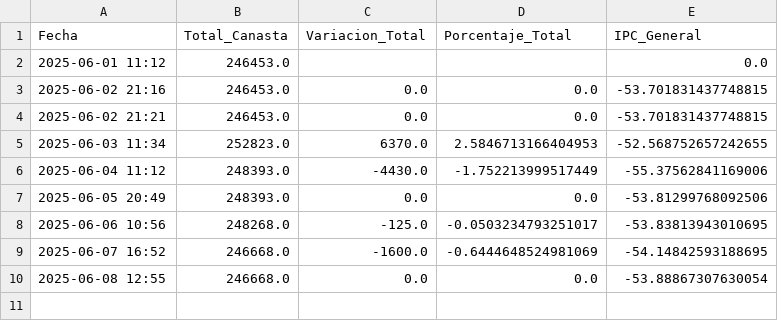
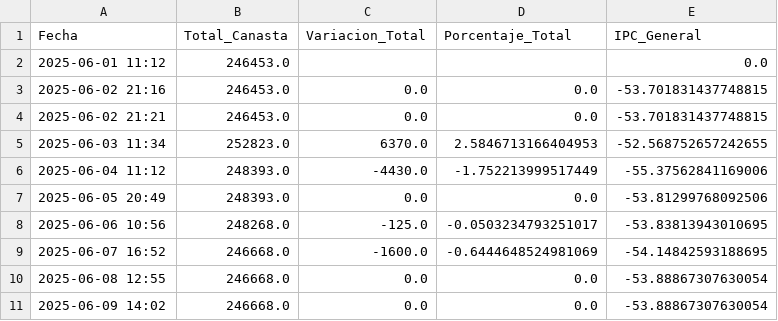
Before and after one commit to JBE10/IPC, a CSV file: resumen_202506.csv, drawn as a sheet.

```diff
--- a/resumen_202506.csv
+++ b/resumen_202506.csv
@@ -10 +10,2 @@ Fecha,Total_Canasta,Variacion_Total,Porcentaje_Total,IPC_General
 2025-06-08 12:55,246668.0,0.0,0.0,-53.88867307630054
+2025-06-09 14:02,246668.0,0.0,0.0,-53.88867307630054
```
Also changed, not shown: divisiones_202506.csv, productos_202506.csv, 2 other files.
